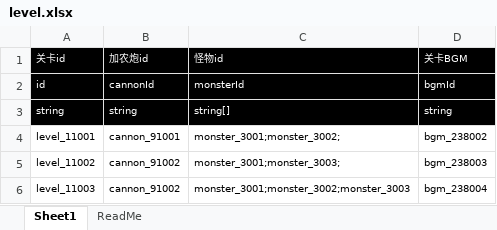
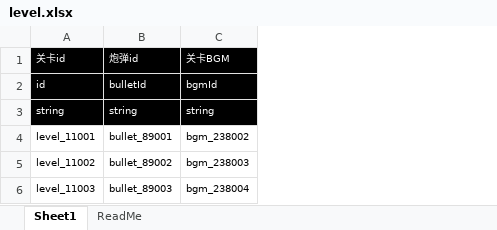
Before and after one commit to Coder8956/u-mini, an Excel workbook: GameConfig/level.xlsx, sheet Sheet1, drawn as a sheet; values as stored, in another font and other column widths than the file's, no borders; removed rows and columns are numbered as before the commit, all else as after; the diff names each change by its address in the sheet, - before the commit and + after, or states it on an @@ line.

```diff
--- a/GameConfig/level.xlsx (sheet Sheet1)
+++ b/GameConfig/level.xlsx (sheet Sheet1)
-column B, rows 1-6: 加农炮id | cannonId | string | cannon_91001 | cannon_91002 | cannon_91002
-column C, rows 1-6: 怪物id | monsterId | string[] | monster_3001;monster_3002; | monster_3001;monster_3003; | monster_3001;monster_3002;monster_3003
+column B, rows 1-6: 炮弹id | bulletId | string | bullet_89001 | bullet_89002 | bullet_89003
```
Also changed, not shown: GameConfig/bullet.xlsx, 36 other files.
